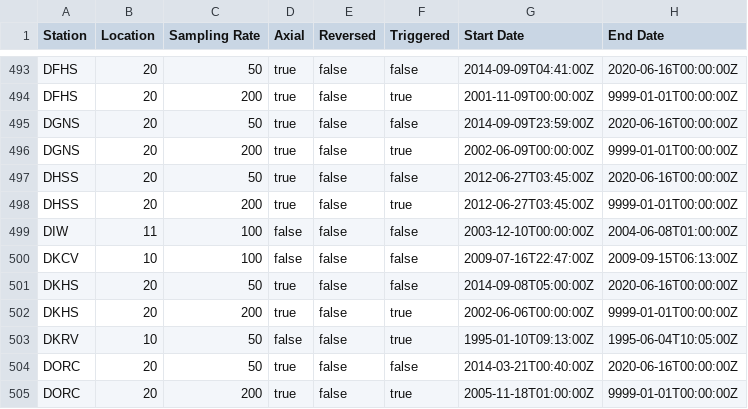
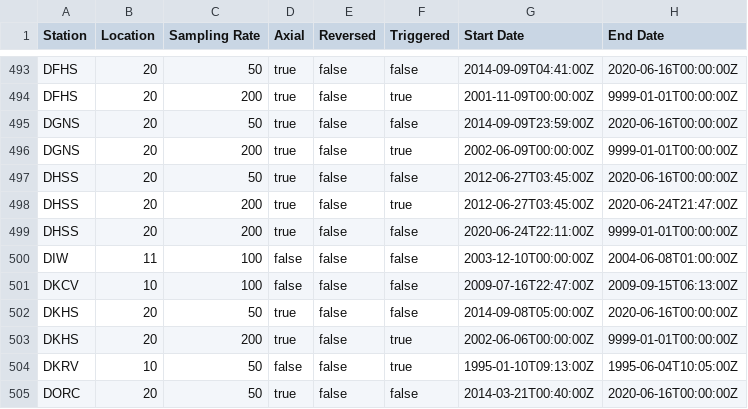
Before and after one commit to GeoNet/delta, a CSV file: install/streams.csv, drawn as a sheet; only a part is shown, gaps mark what is left out; the shorter side is filled out with more unchanged rows.

Commit message:
Update streams.csv for DHSS
close axial 200hz triggered & open axial 200hz continuous

```diff
--- a/install/streams.csv
+++ b/install/streams.csv
@@ -497,3 +497,4 @@ DGNS,20,200,true,false,true,2002-06-09T00:00:00Z,9999-01-01T00:00:00Z
 DHSS,20,50,true,false,false,2012-06-27T03:45:00Z,2020-06-16T00:00:00Z
-DHSS,20,200,true,false,true,2012-06-27T03:45:00Z,9999-01-01T00:00:00Z
+DHSS,20,200,true,false,true,2012-06-27T03:45:00Z,2020-06-24T21:47:00Z
+DHSS,20,200,true,false,false,2020-06-24T22:11:00Z,9999-01-01T00:00:00Z
 DIW,11,100,false,false,false,2003-12-10T00:00:00Z,2004-06-08T01:00:00Z
```
